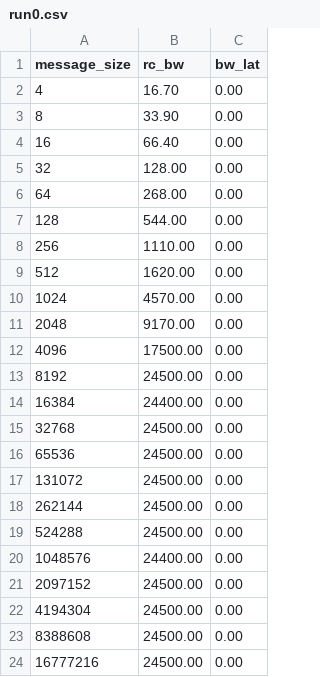
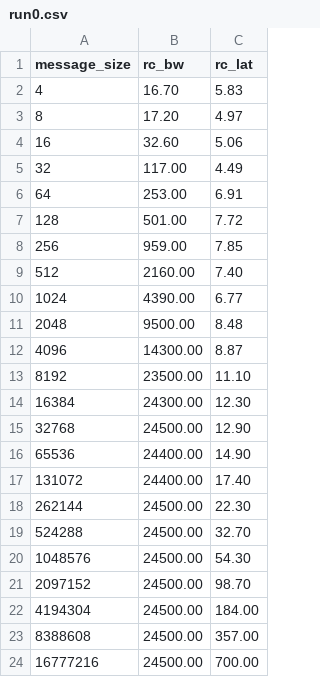
Before and after one commit to multiib/beegfs-thesis, a CSV file: benchmarks/qperf/ib/run0.csv, drawn as a sheet.

```diff
--- a/benchmarks/qperf/ib/run0.csv
+++ b/benchmarks/qperf/ib/run0.csv
@@ -1,24 +1,24 @@
-message_size,rc_bw,bw_lat
-4,16.70,0.00
-8,33.90,0.00
-16,66.40,0.00
-32,128.00,0.00
-64,268.00,0.00
-128,544.00,0.00
-256,1110.00,0.00
-512,1620.00,0.00
-1024,4570.00,0.00
-2048,9170.00,0.00
-4096,17500.00,0.00
-8192,24500.00,0.00
-16384,24400.00,0.00
-32768,24500.00,0.00
-65536,24500.00,0.00
-131072,24500.00,0.00
-262144,24500.00,0.00
-524288,24500.00,0.00
-1048576,24400.00,0.00
-2097152,24500.00,0.00
-4194304,24500.00,0.00
-8388608,24500.00,0.00
-16777216,24500.00,0.00
+message_size,rc_bw,rc_lat
+4,16.70,5.83
+8,17.20,4.97
+16,32.60,5.06
+32,117.00,4.49
+64,253.00,6.91
+128,501.00,7.72
+256,959.00,7.85
+512,2160.00,7.40
+1024,4390.00,6.77
+2048,9500.00,8.48
+4096,14300.00,8.87
+8192,23500.00,11.10
+16384,24300.00,12.30
+32768,24500.00,12.90
+65536,24400.00,14.90
+131072,24400.00,17.40
+262144,24500.00,22.30
+524288,24500.00,32.70
+1048576,24500.00,54.30
+2097152,24500.00,98.70
+4194304,24500.00,184.00
+8388608,24500.00,357.00
+16777216,24500.00,700.00
```
Also changed, not shown: 23 other files.
